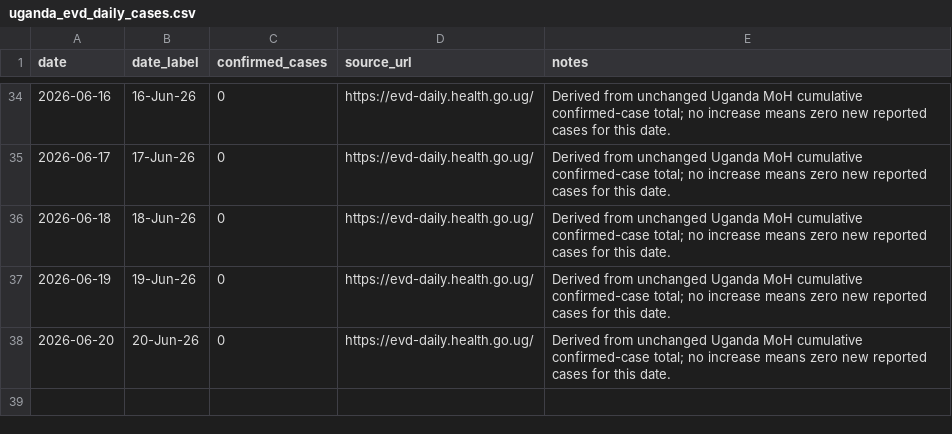
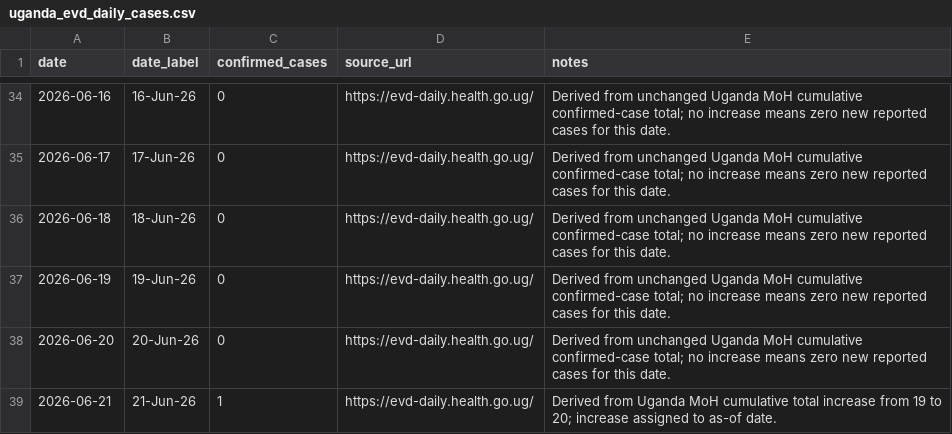
Before and after one commit to mosuzuki/drc_mobility, a CSV file: data/uganda_evd_daily_cases.csv, drawn as a sheet; only a part is shown, gaps mark what is left out; the diff names each change by its address in the sheet, - before the commit and + after, or states it on an @@ line.

```diff
--- a/data/uganda_evd_daily_cases.csv
+++ b/data/uganda_evd_daily_cases.csv
+row 39: 2026-06-21 | 21-Jun-26 | 1 | https://evd-daily.health.go.ug/ | Derived from Uganda MoH cumulative total increase from 19 to 20; increase assigned to as-of date.
```
Also changed, not shown: data/uganda_evd_history.csv, data/uganda_evd_summary.csv, 2 other files.
